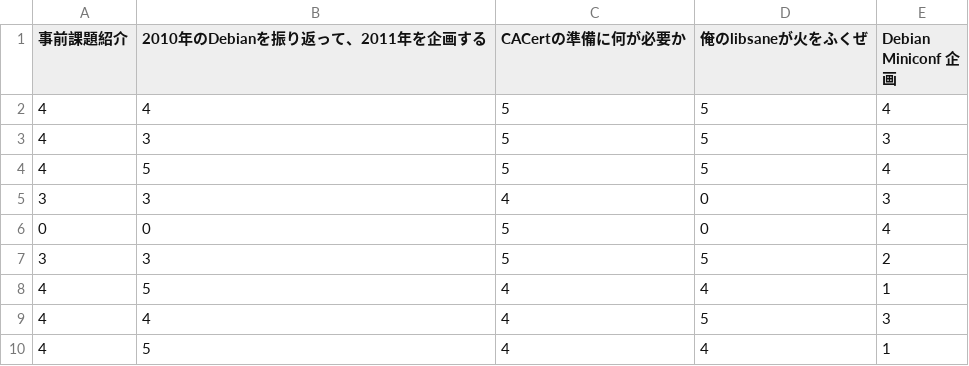
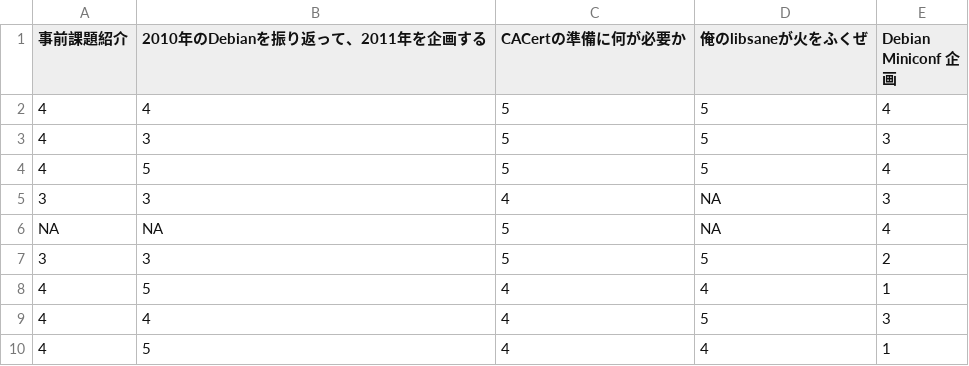
Before and after one commit to dancerj/monthly-report, a CSV file: image201101/201012enquete.csv, drawn as a sheet.

Commit message:
Reflect Debian meeting discussion into resource for Enquete System.
use NA instead of 0 for csv data.

```diff
--- a/image201101/201012enquete.csv
+++ b/image201101/201012enquete.csv
@@ -4,4 +4,4 @@
 4,5,5,5,4
-3,3,4,0,3
-0,0,5,0,4
+3,3,4,NA,3
+NA,NA,5,NA,4
 3,3,5,5,2
```
Also changed, not shown: 2 other files.
